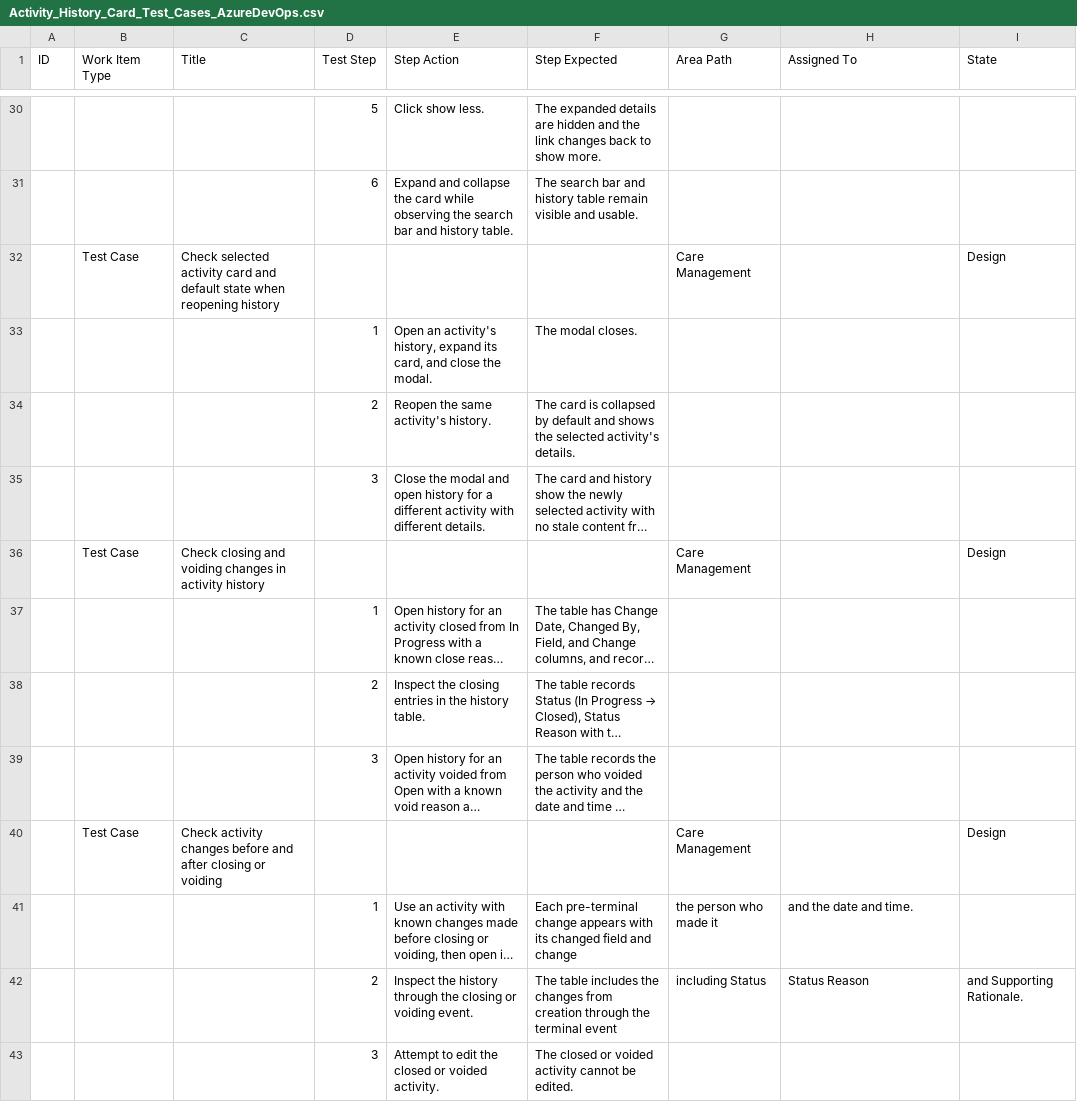
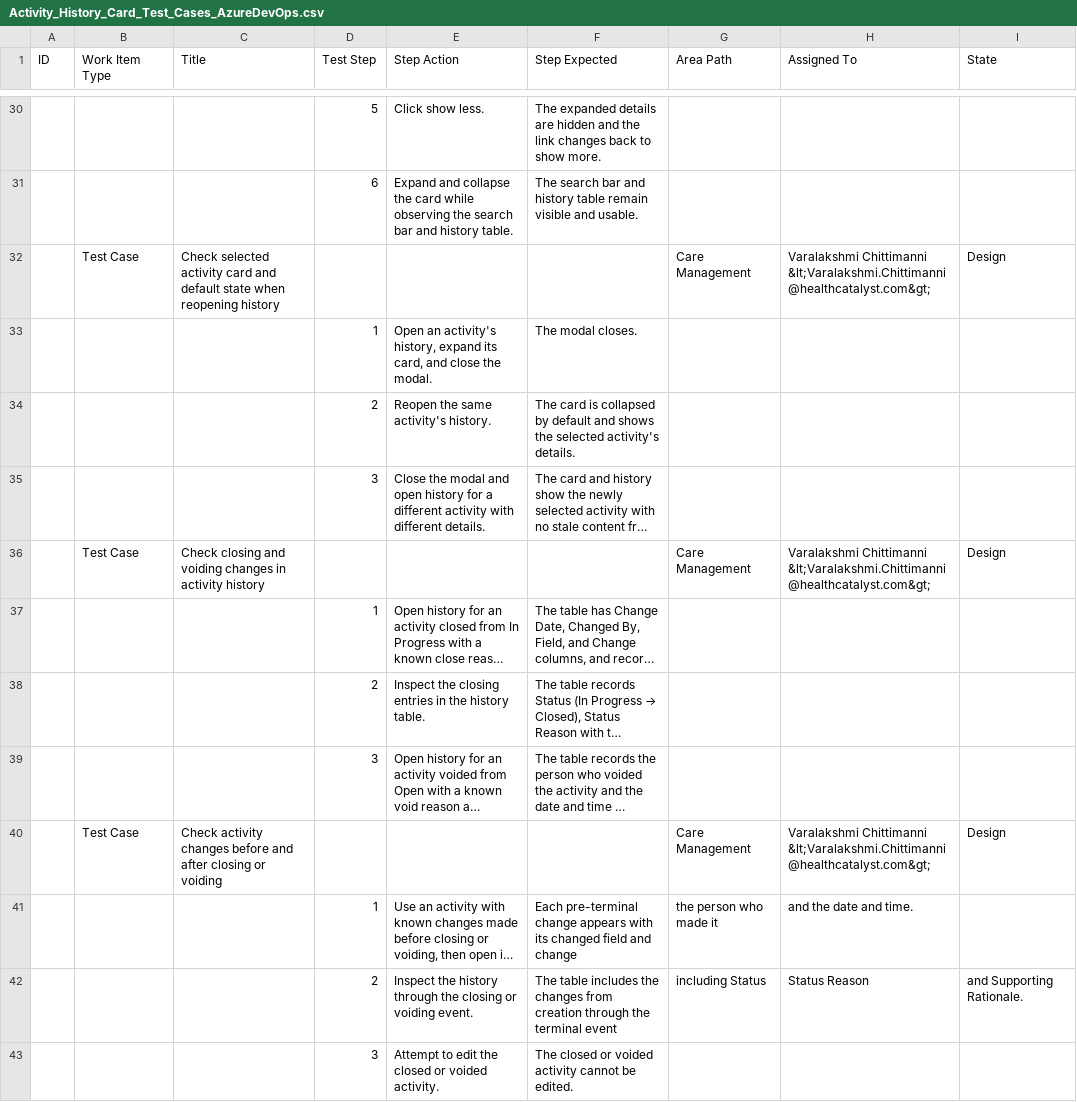
Before and after one commit to Varalakshmi62639/ARMUS, a CSV file: Activity_History_Card_Test_Cases_AzureDevOps.csv, drawn as a sheet; only a part is shown, gaps mark what is left out; long unchanged cells end in …; the diff covers the shown part only; the diff names each change by its address in the sheet, - before the commit and + after, or states it on an @@ line.

```diff
--- a/Activity_History_Card_Test_Cases_AzureDevOps.csv
+++ b/Activity_History_Card_Test_Cases_AzureDevOps.csv
-H32 (Assigned To): (empty)
+H32 (Assigned To): Varalakshmi Chittimanni &lt;Varalakshmi.Chittimanni@healthcatalyst.com&gt;
-H36 (Assigned To): (empty)
+H36 (Assigned To): Varalakshmi Chittimanni &lt;Varalakshmi.Chittimanni@healthcatalyst.com&gt;
-H40 (Assigned To): (empty)
+H40 (Assigned To): Varalakshmi Chittimanni &lt;Varalakshmi.Chittimanni@healthcatalyst.com&gt;
```
Also changed, not shown: 8 edited cells elsewhere in this file.
